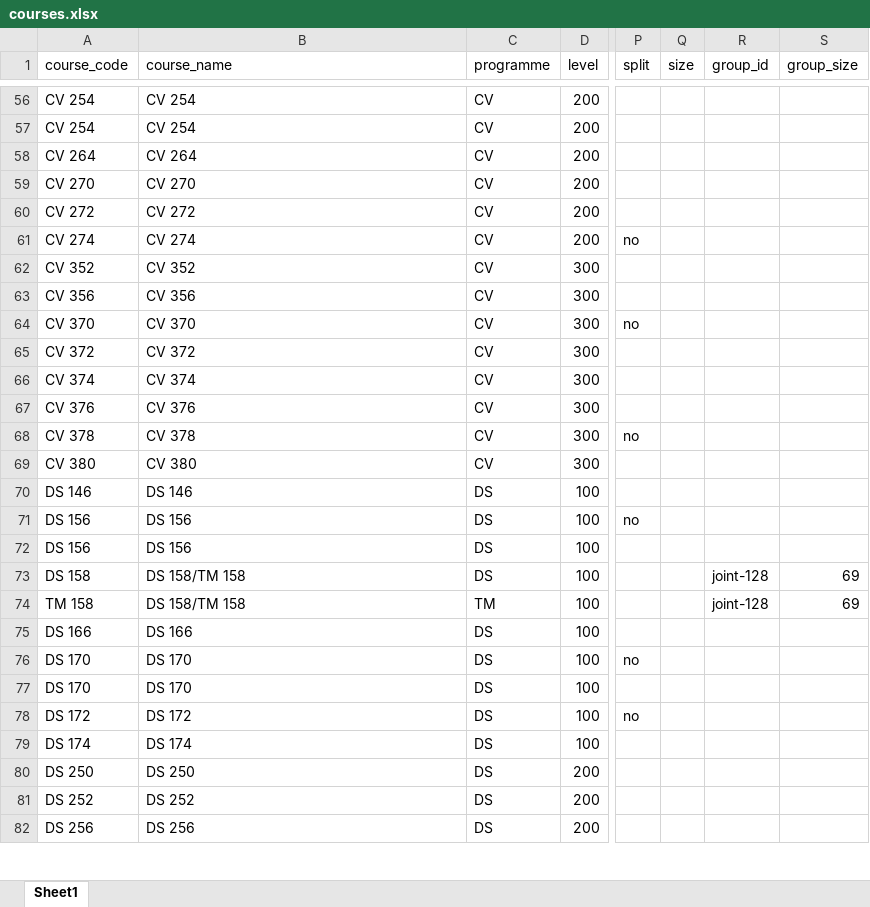
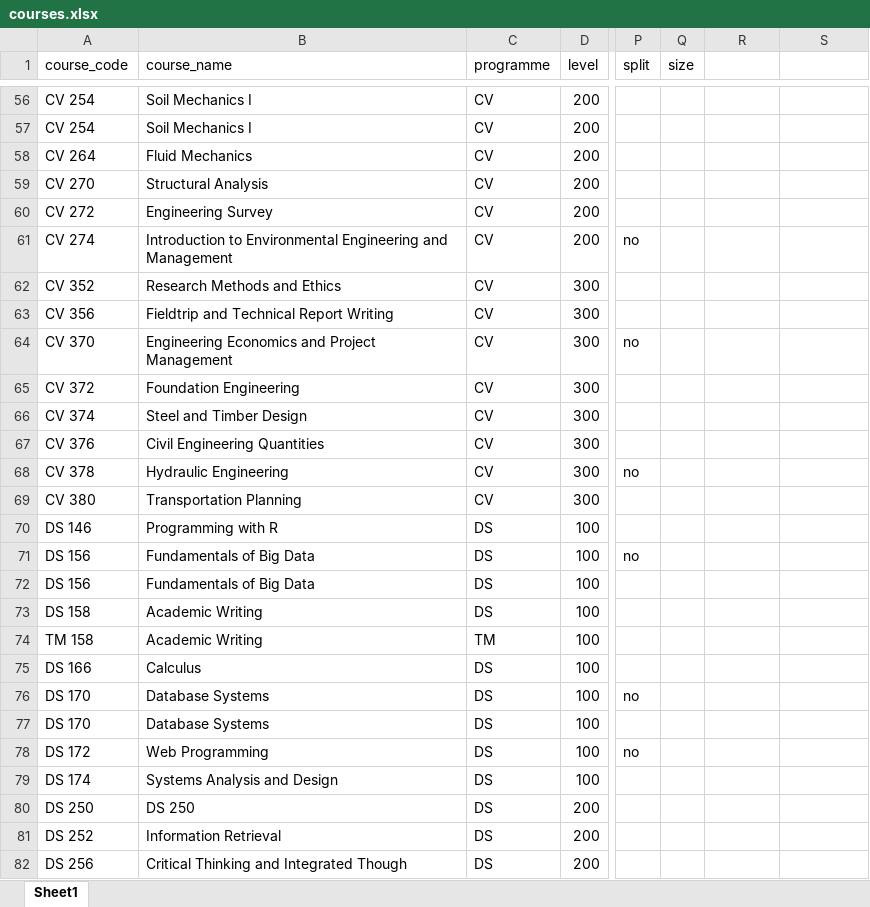
Before and after one commit to farhan-codez/umat-timetable-solver, an Excel workbook: data/semesters/sem2/courses.xlsx, sheet Sheet1, drawn as a sheet; only a part is shown, gaps mark what is left out; values as stored, in another font and other column widths than the file's, no borders; the diff covers the shown part only; the diff names each change by its address in the sheet, - before the commit and + after, or states it on an @@ line.

```diff
--- a/data/semesters/sem2/courses.xlsx (sheet Sheet1)
+++ b/data/semesters/sem2/courses.xlsx (sheet Sheet1)
-R1: group_id
+R1: (empty)
-S1: group_size
+S1: (empty)
-B56:B57 (course_name): CV 254
+B56:B57 (course_name): Soil Mechanics I
-B58 (course_name): CV 264
+B58 (course_name): Fluid Mechanics
-B59 (course_name): CV 270
+B59 (course_name): Structural Analysis
-B60 (course_name): CV 272
+B60 (course_name): Engineering Survey
-B61 (course_name): CV 274
+B61 (course_name): Introduction to Environmental Engineering and Management
-B62 (course_name): CV 352
+B62 (course_name): Research Methods and Ethics
-B63 (course_name): CV 356
+B63 (course_name): Fieldtrip and Technical Report Writing
-B64 (course_name): CV 370
+B64 (course_name): Engineering Economics and Project Management
-B65 (course_name): CV 372
+B65 (course_name): Foundation Engineering
-B66 (course_name): CV 374
+B66 (course_name): Steel and Timber Design
-B67 (course_name): CV 376
+B67 (course_name): Civil Engineering Quantities
-B68 (course_name): CV 378
+B68 (course_name): Hydraulic Engineering
-B69 (course_name): CV 380
+B69 (course_name): Transportation Planning
-B70 (course_name): DS 146
+B70 (course_name): Programming with R
-B71:B72 (course_name): DS 156
+B71:B72 (course_name): Fundamentals of Big Data
-B73:B74 (course_name): DS 158/TM 158
+B73:B74 (course_name): Academic Writing
-R73:R74: joint-128
+R73:R74: (empty)
-S73:S74: 69
+S73:S74: (empty)
-B75 (course_name): DS 166
+B75 (course_name): Calculus
-B76:B77 (course_name): DS 170
+B76:B77 (course_name): Database Systems
-B78 (course_name): DS 172
+B78 (course_name): Web Programming
-B79 (course_name): DS 174
+B79 (course_name): Systems Analysis and Design
-B81 (course_name): DS 252
+B81 (course_name): Information Retrieval
-B82 (course_name): DS 256
+B82 (course_name): Critical Thinking and Integrated Though
```
Also changed, not shown: 289 edited cells elsewhere in this sheet, data/cohorts.xlsx, data/semesters/sem1/cohorts.xlsx, 12 other files.
